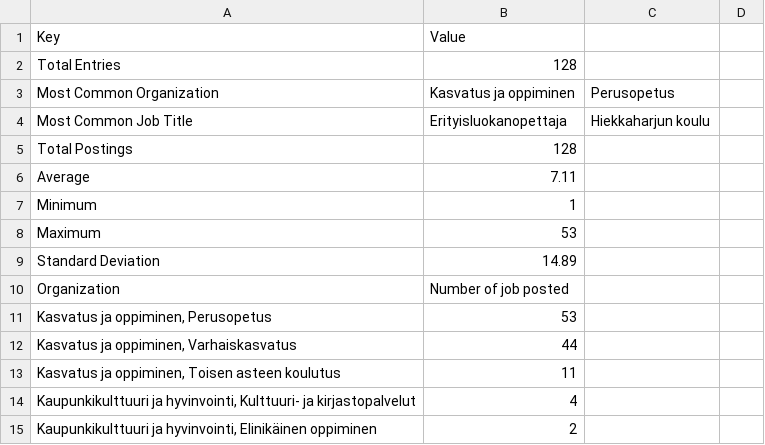
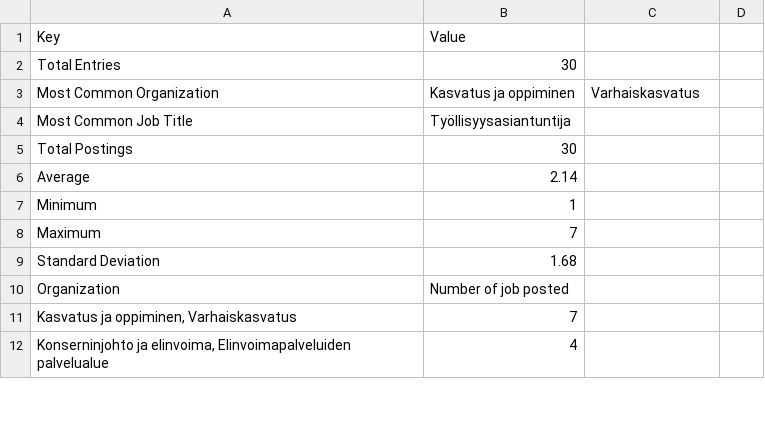
Before and after one commit to Fundamentals-of-Programming-course/Software_project, a CSV file: project/src/report.csv, drawn as a sheet; only a part is shown; the diff covers the shown part only.

Commit message:
Updated the report

```diff
--- a/project/src/report.csv
+++ b/project/src/report.csv
@@ -1,15 +1,12 @@
 Key,Value
-Total Entries,128
-Most Common Organization,Kasvatus ja oppiminen, Perusopetus
-Most Common Job Title,Erityisluokanopettaja, Hiekkaharjun koulu
-Total Postings,128
-Average,7.11
+Total Entries,30
+Most Common Organization,Kasvatus ja oppiminen, Varhaiskasvatus
+Most Common Job Title,Työllisyysasiantuntija
+Total Postings,30
+Average,2.14
 Minimum,1
-Maximum,53
-Standard Deviation,14.89
+Maximum,7
+Standard Deviation,1.68
 Organization,Number of job posted
-"Kasvatus ja oppiminen, Perusopetus",53
-"Kasvatus ja oppiminen, Varhaiskasvatus",44
-"Kasvatus ja oppiminen, Toisen asteen koulutus",11
-"Kaupunkikulttuuri ja hyvinvointi, Kulttuuri- ja kirjastopalvelut",4
-"Kaupunkikulttuuri ja hyvinvointi, Elinikäinen oppiminen",2
+"Kasvatus ja oppiminen, Varhaiskasvatus",7
+"Konserninjohto ja elinvoima, Elinvoimapalveluiden palvelualue",4
```
Also changed, not shown: 3 added rows, 13 removed rows and 7 edited cells elsewhere in this file, 3 other files.
